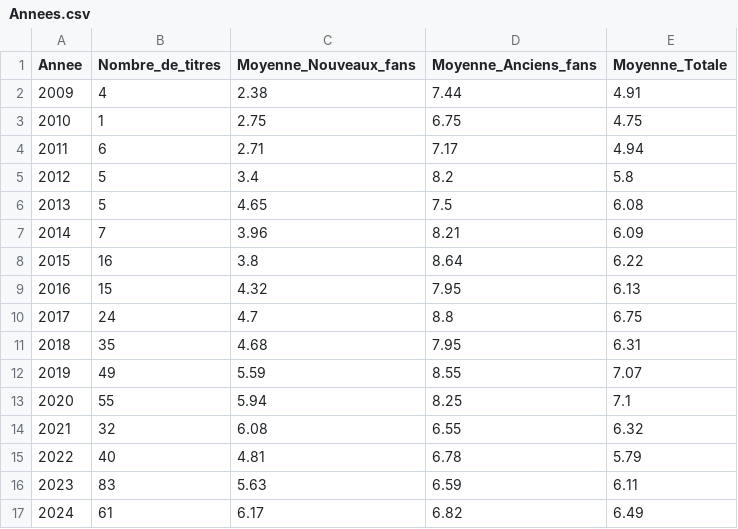
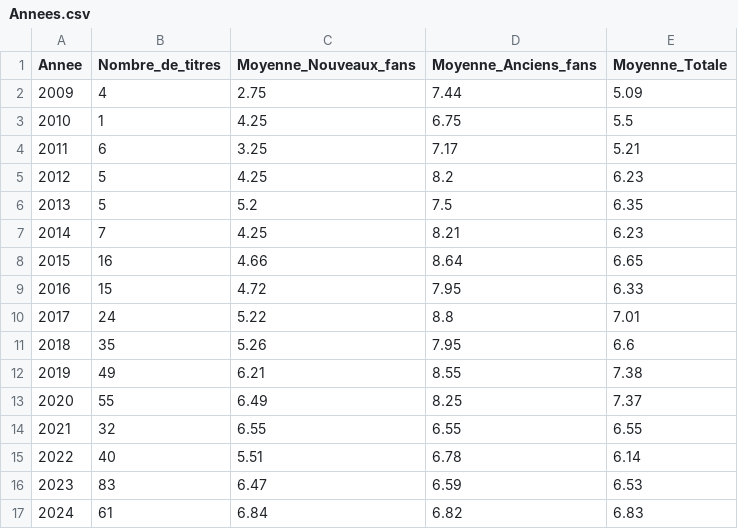
Before and after one commit to Layer09/K-Pop_Website, a CSV file: Donnees_CSV/Annees.csv, drawn as a sheet.

Commit message:
Update Annees.csv

```diff
--- a/Donnees_CSV/Annees.csv
+++ b/Donnees_CSV/Annees.csv
@@ -1,17 +1,17 @@
 Annee,Nombre_de_titres,Moyenne_Nouveaux_fans,Moyenne_Anciens_fans,Moyenne_Totale
-2009,4,2.38,7.44,4.91
-2010,1,2.75,6.75,4.75
-2011,6,2.71,7.17,4.94
-2012,5,3.4,8.2,5.8
-2013,5,4.65,7.5,6.08
-2014,7,3.96,8.21,6.09
-2015,16,3.8,8.64,6.22
-2016,15,4.32,7.95,6.13
-2017,24,4.7,8.8,6.75
-2018,35,4.68,7.95,6.31
-2019,49,5.59,8.55,7.07
-2020,55,5.94,8.25,7.1
-2021,32,6.08,6.55,6.32
-2022,40,4.81,6.78,5.79
-2023,83,5.63,6.59,6.11
-2024,61,6.17,6.82,6.49
+2009,4,2.75,7.44,5.09
+2010,1,4.25,6.75,5.5
+2011,6,3.25,7.17,5.21
+2012,5,4.25,8.2,6.23
+2013,5,5.2,7.5,6.35
+2014,7,4.25,8.21,6.23
+2015,16,4.66,8.64,6.65
+2016,15,4.72,7.95,6.33
+2017,24,5.22,8.8,7.01
+2018,35,5.26,7.95,6.6
+2019,49,6.21,8.55,7.38
+2020,55,6.49,8.25,7.37
+2021,32,6.55,6.55,6.55
+2022,40,5.51,6.78,6.14
+2023,83,6.47,6.59,6.53
+2024,61,6.84,6.82,6.83
```
